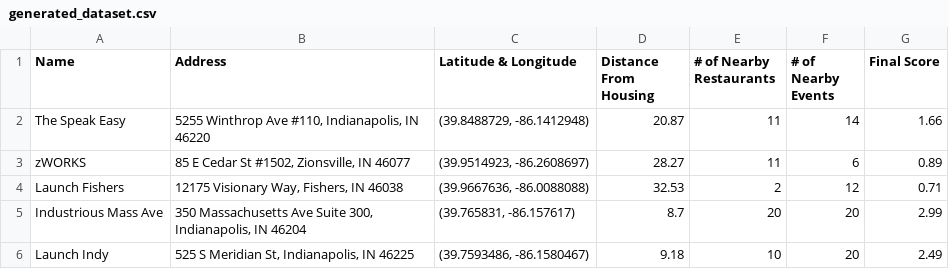
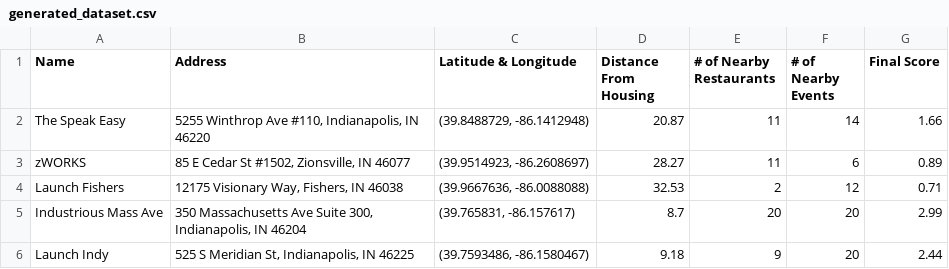
Before and after one commit to ahmed-ghaf-404/XTERN-APPLICATION, a CSV file: generated_dataset.csv, drawn as a sheet.

```diff
--- a/generated_dataset.csv
+++ b/generated_dataset.csv
@@ -5,2 +5,2 @@ Launch Fishers,"12175 Visionary Way, Fishers, IN 46038","(39.9667636, -86.008808
 Industrious Mass Ave,"350 Massachusetts Ave Suite 300, Indianapolis, IN 46204","(39.765831, -86.157617)",8.7,20,20,2.99
-Launch Indy,"525 S Meridian St, Indianapolis, IN 46225","(39.7593486, -86.1580467)",9.18,10,20,2.49
+Launch Indy,"525 S Meridian St, Indianapolis, IN 46225","(39.7593486, -86.1580467)",9.18,9,20,2.44
```
Also changed, not shown: Suplemental CSVs/Nearby Events.csv, Suplemental CSVs/Nearby Restaurants.csv, 3 other files.
